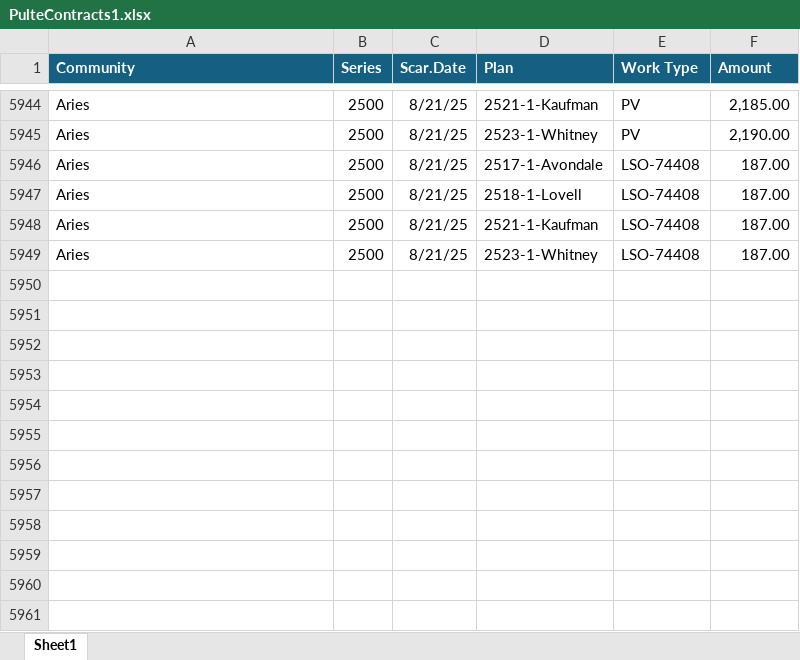
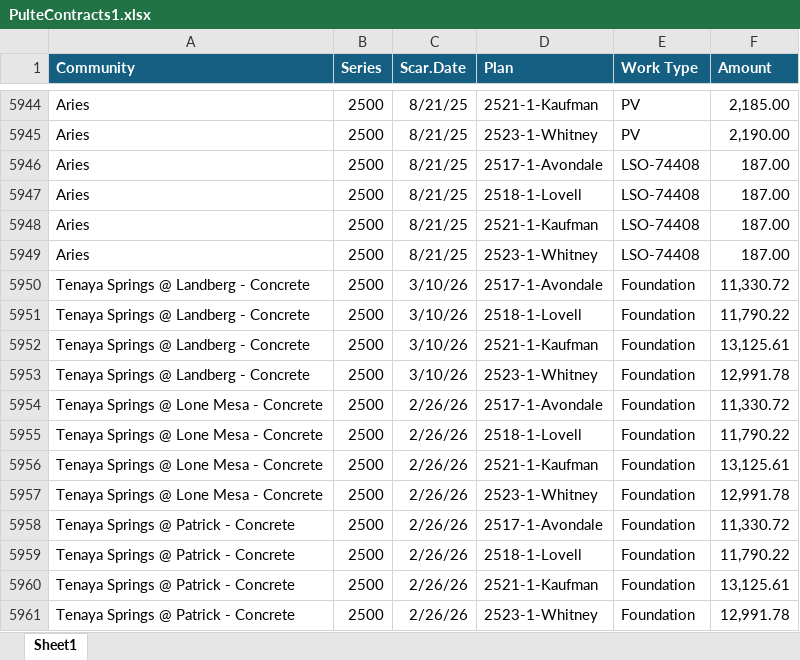
Before and after one commit to TapatioSpice/PulteContracts, an Excel workbook: PulteContracts1.xlsx, sheet Sheet1, drawn as a sheet; only a part is shown, gaps mark what is left out; values as stored, in another font and other column widths than the file's, no borders; table styles not drawn; the diff names each change by its address in the sheet, - before the commit and + after, or states it on an @@ line.

Commit message:
Add files via upload

```diff
--- a/PulteContracts1.xlsx (sheet Sheet1)
+++ b/PulteContracts1.xlsx (sheet Sheet1)
+row 5950: Tenaya Springs @ Landberg - Concrete | 2500 | 3/10/26 | 2517-1-Avondale | Foundation | 11,330.72
+row 5951: Tenaya Springs @ Landberg - Concrete | 2500 | 3/10/26 | 2518-1-Lovell | Foundation | 11,790.22
+row 5952: Tenaya Springs @ Landberg - Concrete | 2500 | 3/10/26 | 2521-1-Kaufman | Foundation | 13,125.61
+row 5953: Tenaya Springs @ Landberg - Concrete | 2500 | 3/10/26 | 2523-1-Whitney | Foundation | 12,991.78
+row 5954: Tenaya Springs @ Lone Mesa - Concrete | 2500 | 2/26/26 | 2517-1-Avondale | Foundation | 11,330.72
+row 5955: Tenaya Springs @ Lone Mesa - Concrete | 2500 | 2/26/26 | 2518-1-Lovell | Foundation | 11,790.22
+row 5956: Tenaya Springs @ Lone Mesa - Concrete | 2500 | 2/26/26 | 2521-1-Kaufman | Foundation | 13,125.61
+row 5957: Tenaya Springs @ Lone Mesa - Concrete | 2500 | 2/26/26 | 2523-1-Whitney | Foundation | 12,991.78
+row 5958: Tenaya Springs @ Patrick - Concrete | 2500 | 2/26/26 | 2517-1-Avondale | Foundation | 11,330.72
+row 5959: Tenaya Springs @ Patrick - Concrete | 2500 | 2/26/26 | 2518-1-Lovell | Foundation | 11,790.22
+row 5960: Tenaya Springs @ Patrick - Concrete | 2500 | 2/26/26 | 2521-1-Kaufman | Foundation | 13,125.61
+row 5961: Tenaya Springs @ Patrick - Concrete | 2500 | 2/26/26 | 2523-1-Whitney | Foundation | 12,991.78
```
